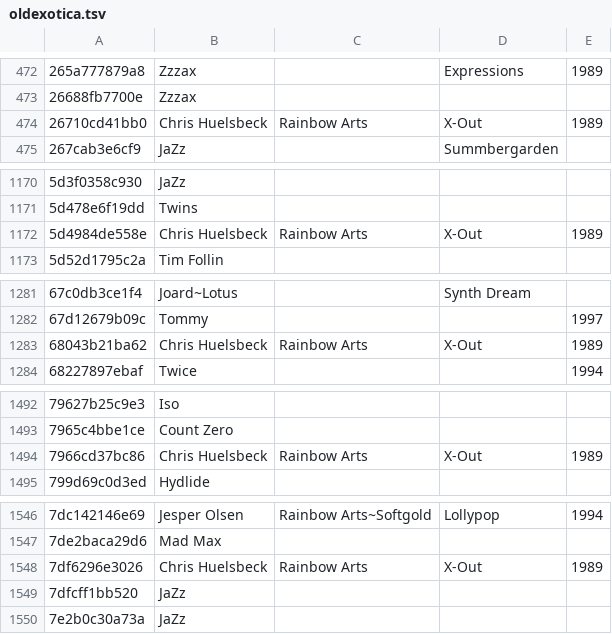
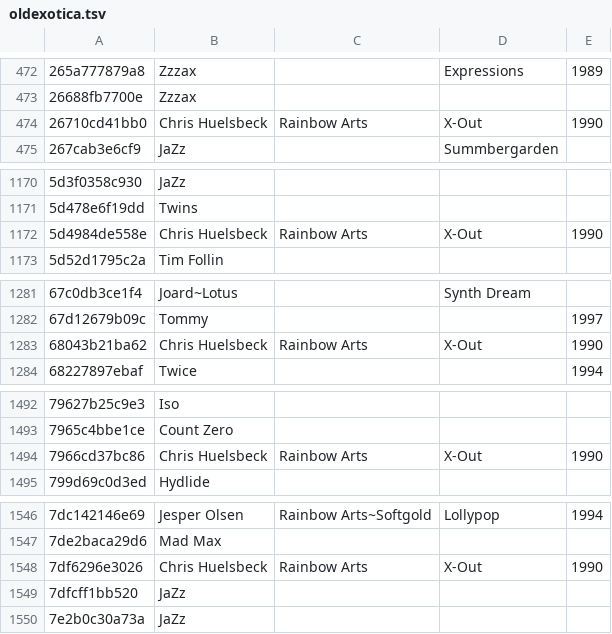
Before and after one commit to mvtiaine/audacious-uade-tools, a TSV file: tsv/pretty/md5/oldexotica.tsv, drawn as a sheet; only a part is shown, gaps mark what is left out; the diff covers the shown part only.

```diff
--- a/tsv/pretty/md5/oldexotica.tsv
+++ b/tsv/pretty/md5/oldexotica.tsv
@@ -473,3 +473,3 @@
 26688fb7700e	Zzzax			
-26710cd41bb0	Chris Huelsbeck	Rainbow Arts	X-Out	1989
+26710cd41bb0	Chris Huelsbeck	Rainbow Arts	X-Out	1990
 267cab3e6cf9	JaZz		Summbergarden	
@@ -1171,3 +1171,3 @@
 5d478e6f19dd	Twins			
-5d4984de558e	Chris Huelsbeck	Rainbow Arts	X-Out	1989
+5d4984de558e	Chris Huelsbeck	Rainbow Arts	X-Out	1990
 5d52d1795c2a	Tim Follin			
@@ -1282,3 +1282,3 @@
 67d12679b09c	Tommy			1997
-68043b21ba62	Chris Huelsbeck	Rainbow Arts	X-Out	1989
+68043b21ba62	Chris Huelsbeck	Rainbow Arts	X-Out	1990
 68227897ebaf	Twice			1994
@@ -1493,3 +1493,3 @@
 7965c4bbe1ce	Count Zero			
-7966cd37bc86	Chris Huelsbeck	Rainbow Arts	X-Out	1989
+7966cd37bc86	Chris Huelsbeck	Rainbow Arts	X-Out	1990
 799d69c0d3ed	Hydlide			
@@ -1547,3 +1547,3 @@
 7de2baca29d6	Mad Max			
-7df6296e3026	Chris Huelsbeck	Rainbow Arts	X-Out	1989
+7df6296e3026	Chris Huelsbeck	Rainbow Arts	X-Out	1990
 7dfcff1bb520	JaZz			
```
Also changed, not shown: 6 edited cells elsewhere in this file, tsv/pretty/md5/unexotica.tsv, 2 other files.
